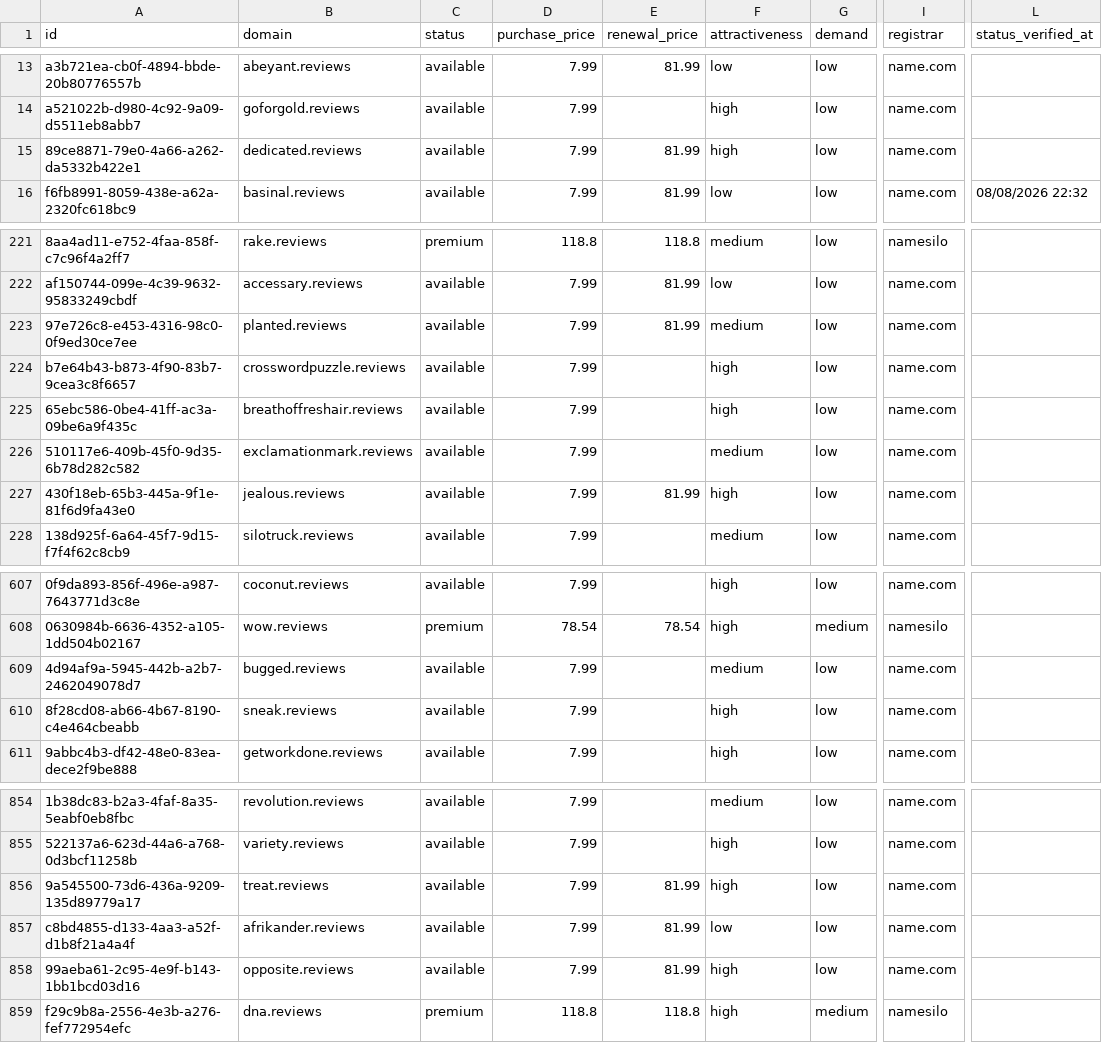
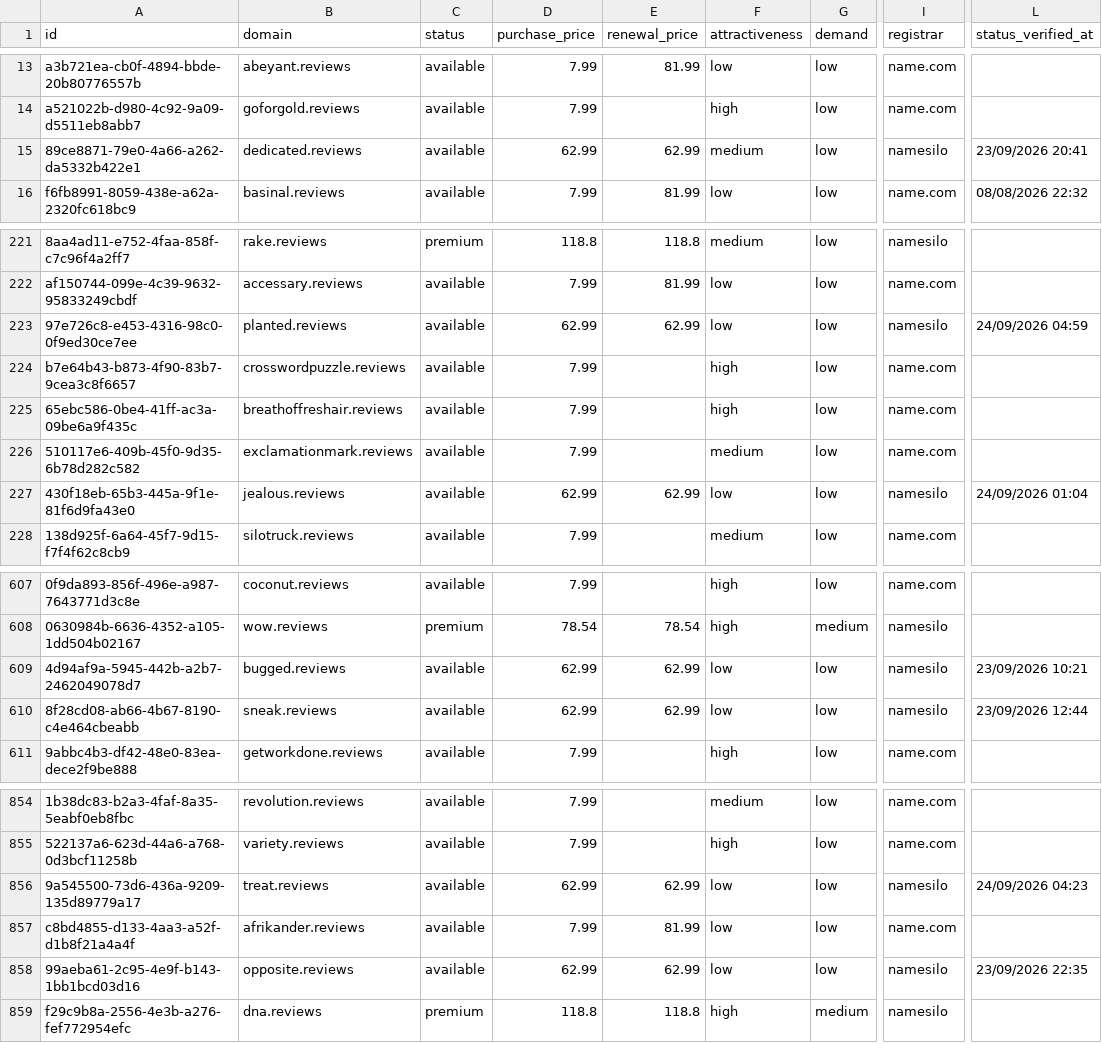
Before and after one commit to UniqueDomains/reviews-oneword-domains, a CSV file: reviews.csv, drawn as a sheet; only a part is shown, gaps mark what is left out; the diff covers the shown part only; the diff names each change by its address in the sheet, - before the commit and + after, or states it on an @@ line.

Commit message:
Domains update

```diff
--- a/reviews.csv
+++ b/reviews.csv
-D15 (purchase_price): 7.99
+D15 (purchase_price): 62.99
-E15 (renewal_price): 81.99
+E15 (renewal_price): 62.99
-F15 (attractiveness): high
+F15 (attractiveness): medium
-I15 (registrar): name.com
+I15 (registrar): namesilo
-L15 (status_verified_at): (empty)
+L15 (status_verified_at): 23/09/2026 20:41
-D223 (purchase_price): 7.99
+D223 (purchase_price): 62.99
-E223 (renewal_price): 81.99
+E223 (renewal_price): 62.99
-F223 (attractiveness): medium
+F223 (attractiveness): low
-I223 (registrar): name.com
+I223 (registrar): namesilo
-L223 (status_verified_at): (empty)
+L223 (status_verified_at): 24/09/2026 04:59
-D227 (purchase_price): 7.99
+D227 (purchase_price): 62.99
-E227 (renewal_price): 81.99
+E227 (renewal_price): 62.99
-F227 (attractiveness): high
+F227 (attractiveness): low
-I227 (registrar): name.com
+I227 (registrar): namesilo
-L227 (status_verified_at): (empty)
+L227 (status_verified_at): 24/09/2026 01:04
-D609:D610 (purchase_price): 7.99
+D609:D610 (purchase_price): 62.99
-E609:E610 (renewal_price): (empty)
+E609:E610 (renewal_price): 62.99
-F609 (attractiveness): medium
+F609 (attractiveness): low
-I609:I610 (registrar): name.com
+I609:I610 (registrar): namesilo
-L609 (status_verified_at): (empty)
+L609 (status_verified_at): 23/09/2026 10:21
-F610 (attractiveness): high
+F610 (attractiveness): low
-L610 (status_verified_at): (empty)
+L610 (status_verified_at): 23/09/2026 12:44
-D856 (purchase_price): 7.99
+D856 (purchase_price): 62.99
-E856 (renewal_price): 81.99
+E856 (renewal_price): 62.99
-F856 (attractiveness): high
+F856 (attractiveness): low
-I856 (registrar): name.com
+I856 (registrar): namesilo
-L856 (status_verified_at): (empty)
+L856 (status_verified_at): 24/09/2026 04:23
-D858 (purchase_price): 7.99
+D858 (purchase_price): 62.99
-E858 (renewal_price): 81.99
+E858 (renewal_price): 62.99
-F858 (attractiveness): high
+F858 (attractiveness): low
-I858 (registrar): name.com
+I858 (registrar): namesilo
-L858 (status_verified_at): (empty)
+L858 (status_verified_at): 23/09/2026 22:35
```
Also changed, not shown: 94 edited cells elsewhere in this file, 4 other files.
